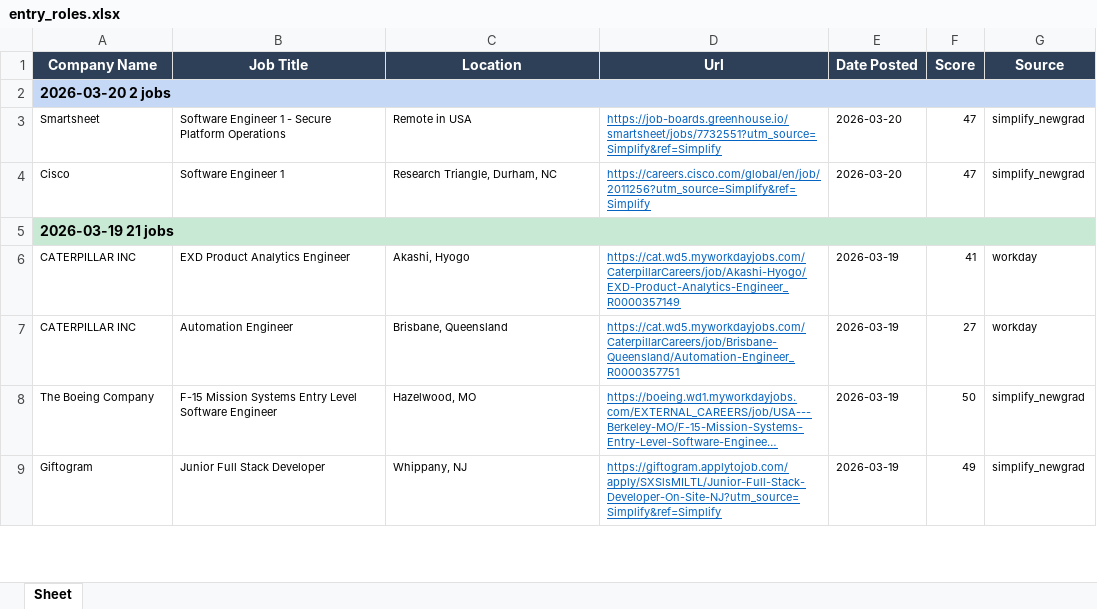
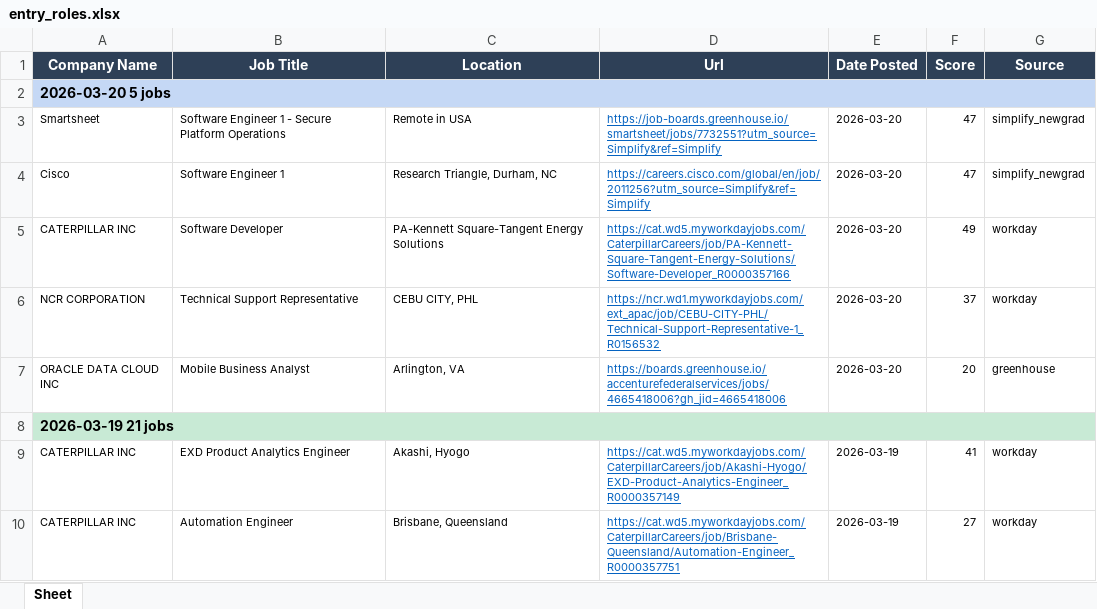
Before and after one commit to egnyani/srx-ent-role-xf, an Excel workbook: output/entry_roles.xlsx, sheet Sheet, drawn as a sheet; only a part is shown; the shorter side is filled out with more unchanged rows; long unchanged cells end in …; values as stored, in another font and other column widths than the file's, no borders; the diff names each change by its address in the sheet, - before the commit and + after, or states it on an @@ line.

```diff
--- a/output/entry_roles.xlsx (sheet Sheet)
+++ b/output/entry_roles.xlsx (sheet Sheet)
-A2 (Company Name): 2026-03-20 2 jobs
+A2 (Company Name): 2026-03-20 5 jobs
+row 5: CATERPILLAR INC | Software Developer | PA-Kennett Square-Tangent Energy Solutions | https://cat.wd5.myworkdayjobs.com/CaterpillarCareers/job/PA-Kennett-Square-Tangent-Energy-Solutions/Software-Developer_R0000357166 | 2026-03-20 | 49 | workday
+row 6: NCR CORPORATION | Technical Support Representative | CEBU CITY, PHL | https://ncr.wd1.myworkdayjobs.com/ext_apac/job/CEBU-CITY-PHL/Technical-Support-Representative-1_R0156532 | 2026-03-20 | 37 | workday
+row 7: ORACLE DATA CLOUD INC | Mobile Business Analyst | Arlington, VA | https://boards.greenhouse.io/accenturefederalservices/jobs/4665418006?gh_jid=4665418006 | 2026-03-20 | 20 | greenhouse
```
Also changed, not shown: 2 other files.
